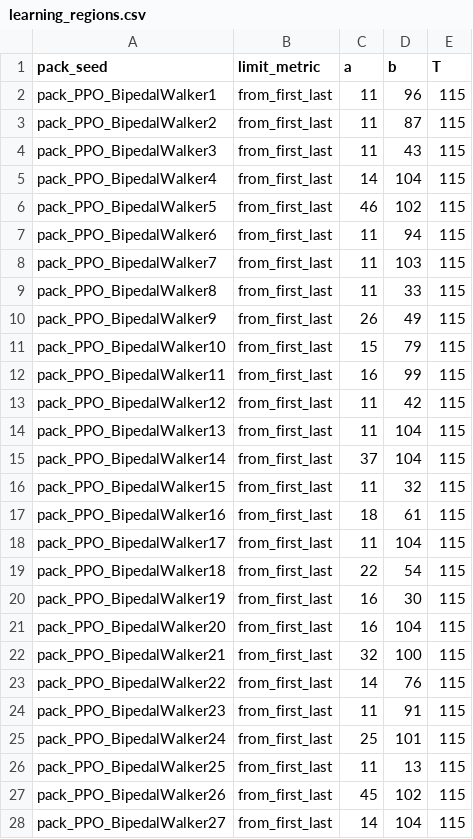
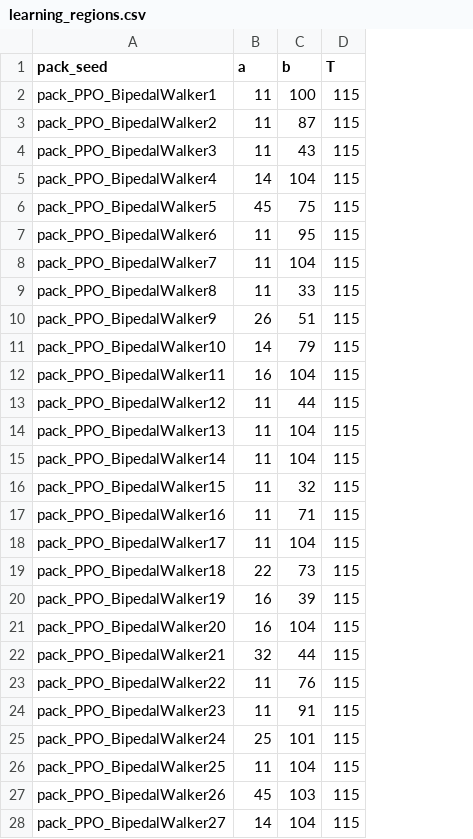
Before and after one commit to JudithEtxebarrieta/bpt-rl, a CSV file: experiments/results/data/SB3_PPO_BipedalWalker/learning_regions.csv, drawn as a sheet; only a part is shown; removed rows and columns are numbered as before the commit, all else as after; the diff covers the shown part only; the diff names each change by its address in the sheet, - before the commit and + after, or states it on an @@ line.

Commit message:
update main analysis script (improved definition of region limits; add optimal train and test configuration in general for all setups)

```diff
--- a/experiments/results/data/SB3_PPO_BipedalWalker/learning_regions.csv
+++ b/experiments/results/data/SB3_PPO_BipedalWalker/learning_regions.csv
-column B (limit_metric), rows 2-28: all from_first_last
-C2 (b): 96
+C2 (b): 100
-B6 (a): 46
+B6 (a): 45
-C6 (b): 102
+C6 (b): 75
-C7 (b): 94
+C7 (b): 95
-C8 (b): 103
+C8 (b): 104
-C10 (b): 49
+C10 (b): 51
-B11 (a): 15
+B11 (a): 14
-C12 (b): 99
+C12 (b): 104
-C13 (b): 42
+C13 (b): 44
-B15 (a): 37
+B15 (a): 11
-B17 (a): 18
+B17 (a): 11
-C17 (b): 61
+C17 (b): 71
-C19 (b): 54
+C19 (b): 73
-C20 (b): 30
+C20 (b): 39
-C22 (b): 100
+C22 (b): 44
-B23 (a): 14
+B23 (a): 11
-C26 (b): 13
+C26 (b): 104
-C27 (b): 102
+C27 (b): 103
```
Also changed, not shown: 4 edited cells elsewhere in this file, experiments/results/data/SB3_PPO_Ant/learning_regions.csv, experiments/results/data/SB3_PPO_LunarLanderContinuous/learning_regions.csv, 52 other files.
